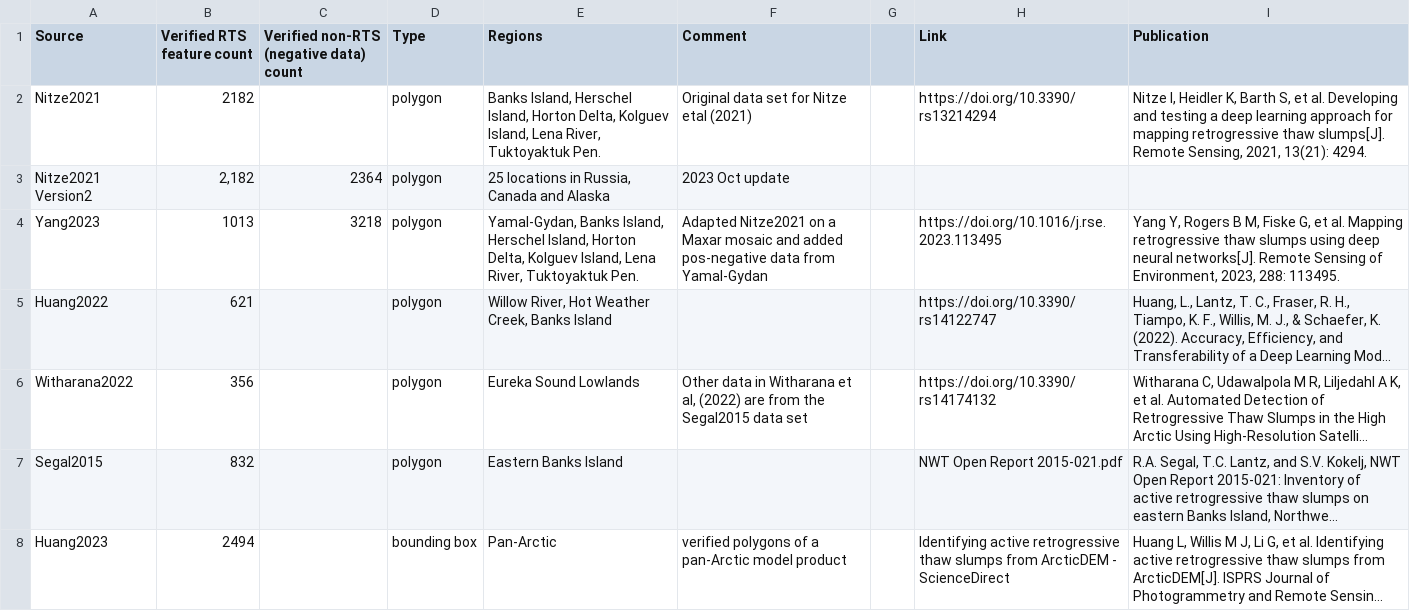
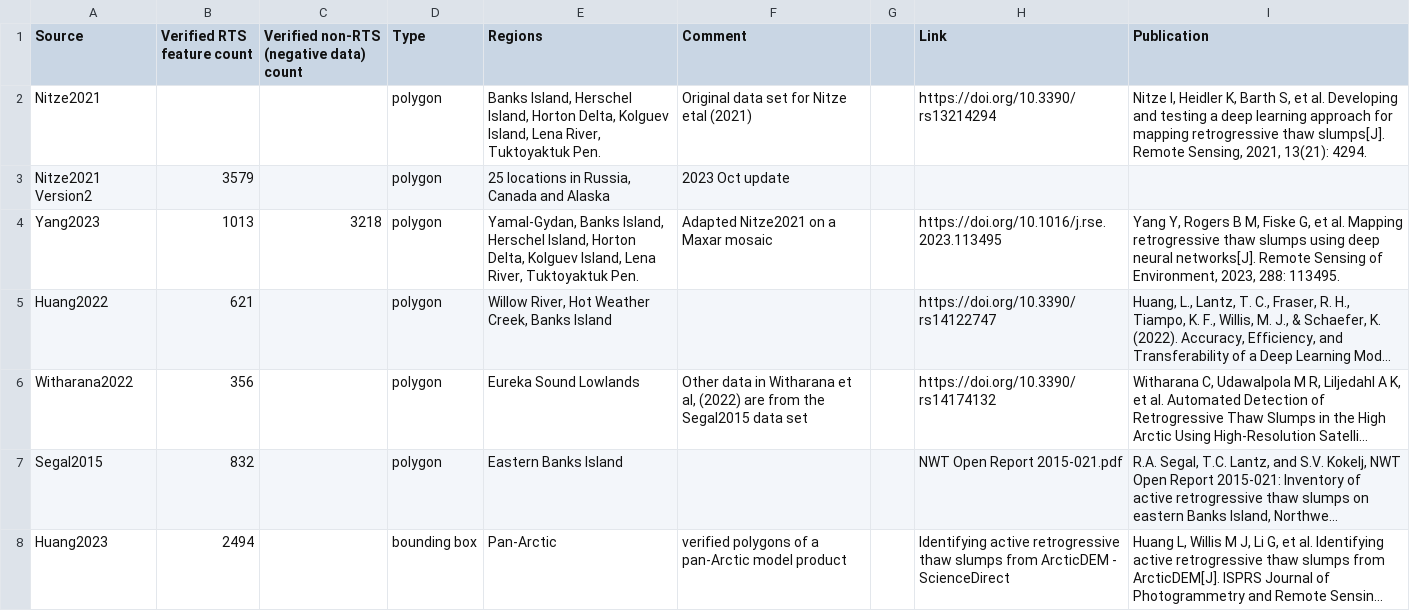
Before and after one commit to whrc/ARTS, a CSV file: ARTS_main_dataset/v.0.0.20-alpha/RTS_DATA_SET_SUMMARY.csv (was ARTS_main_dataset/v.1.0.0 (planned)/List_of_Source_Data_V.1.0.0.csv), drawn as a sheet; only a part is shown; long unchanged cells end in …; the diff covers the shown part only; the diff names each change by its address in the sheet, - before the commit and + after, or states it on an @@ line.

```diff
--- a/ARTS_main_dataset/v.1.0.0 (planned)/List_of_Source_Data_V.1.0.0.csv
+++ b/ARTS_main_dataset/v.0.0.20-alpha/RTS_DATA_SET_SUMMARY.csv
-B2 (Verified RTS feature count): 2182
+B2 (Verified RTS feature count): (empty)
-B3 (Verified RTS feature count): 2,182
+B3 (Verified RTS feature count): 3579
-C3: 2364
+C3: (empty)
-F4 (Comment): …Maxar mosaic and added pos-negative data from Yamal-Gydan
+F4 (Comment): …Maxar mosaic
```
Also changed, not shown: 11 added rows, 2 moved rows and 10 edited cells elsewhere in this file, 1 other file.
